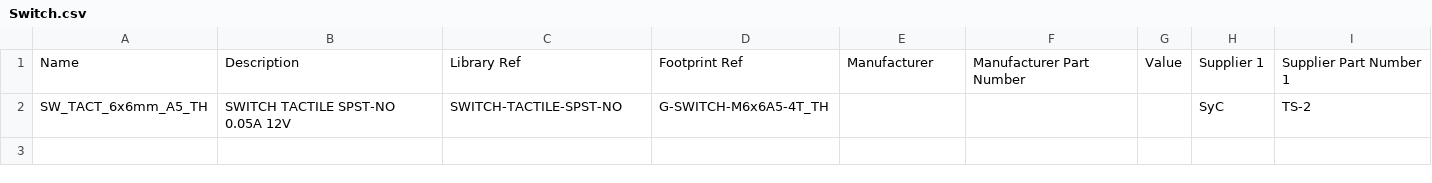
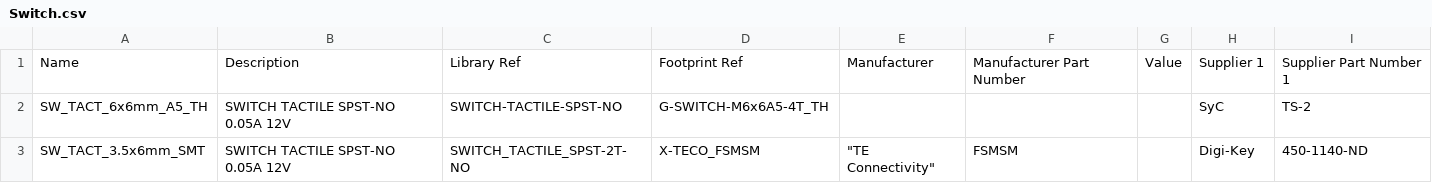
Before and after one commit to jcarrano/flyx5-libpcb, a CSV file: database/datasource/Switch.csv, drawn as a sheet; the diff names each change by its address in the sheet, - before the commit and + after, or states it on an @@ line.

```diff
--- a/database/datasource/Switch.csv
+++ b/database/datasource/Switch.csv
+row 3: SW_TACT_3.5x6mm_SMT | SWITCH TACTILE SPST-NO 0.05A 12V | SWITCH_TACTILE_SPST-2T-NO | X-TECO_FSMSM | "TE Connectivity" | FSMSM |  | Digi-Key | 450-1140-ND
```
Also changed, not shown: database/datasource/Passive.csv, 19 other files.
